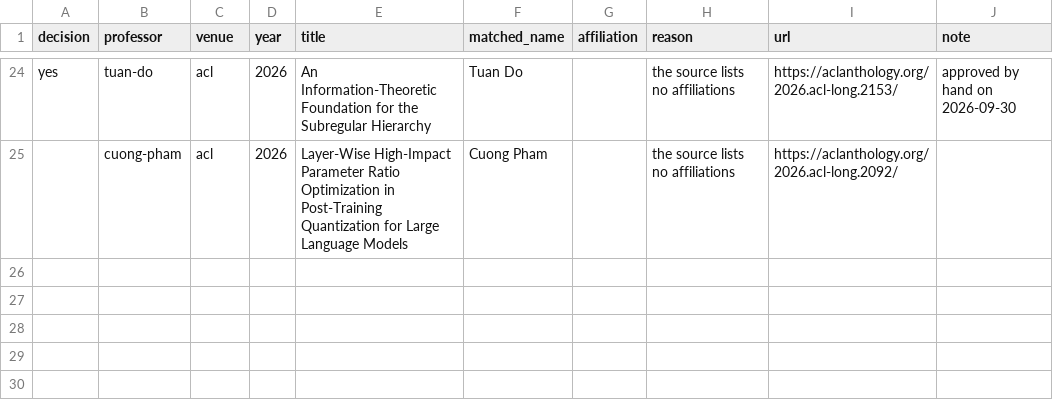
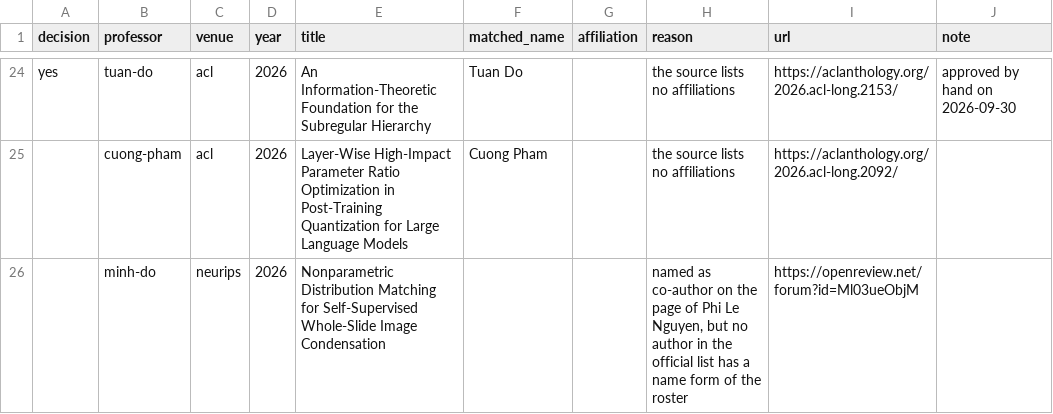
Before and after one commit to thanhlexyz/vn-at-top-ai-conference, a CSV file: backend/review.csv, drawn as a sheet; only a part is shown, gaps mark what is left out; the diff names each change by its address in the sheet, - before the commit and + after, or states it on an @@ line.

```diff
--- a/backend/review.csv
+++ b/backend/review.csv
+row 26:  | minh-do | neurips | 2026 | Nonparametric Distribution Matching for Self-Supervised Whole-Slide Image Condensation |  |  | named as co-author on the page of Phi Le Nguyen, but no author in the official list has a name form of the roster | https://openreview.net/forum?id=Ml03ueObjM
```
Also changed, not shown: 15 other files.
